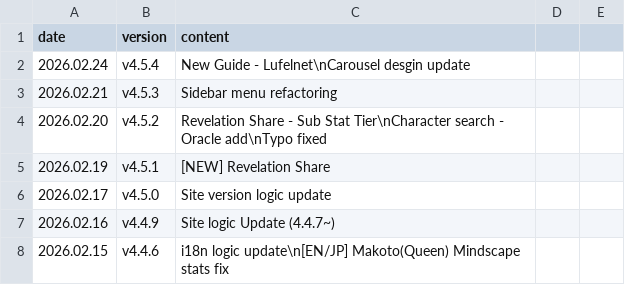
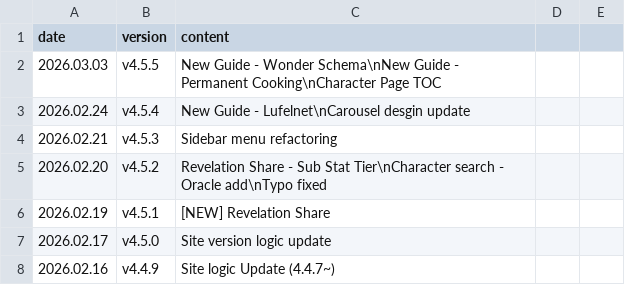
Before and after one commit to absolroot/lufelnet, a CSV file: assets/version/updates.csv, drawn as a sheet; only a part is shown; the shorter side is filled out with more unchanged rows; the diff names each change by its address in the sheet, - before the commit and + after, or states it on an @@ line.

Commit message:
New Guide / TOC

```diff
--- a/assets/version/updates.csv
+++ b/assets/version/updates.csv
+row 2: 2026.03.03 | v4.5.5 | New Guide - Wonder Schema\nNew Guide - Permanent Cooking\nCharacter Page TOC
```
Also changed, not shown: 20 other files.
